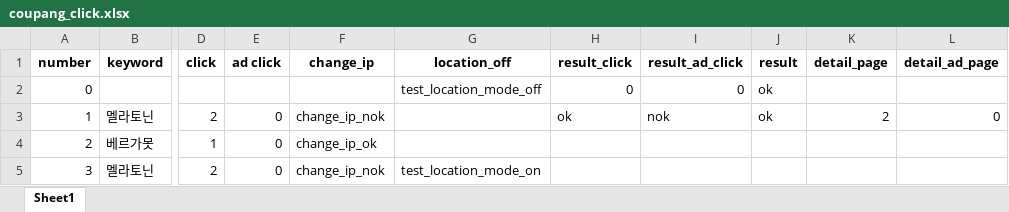
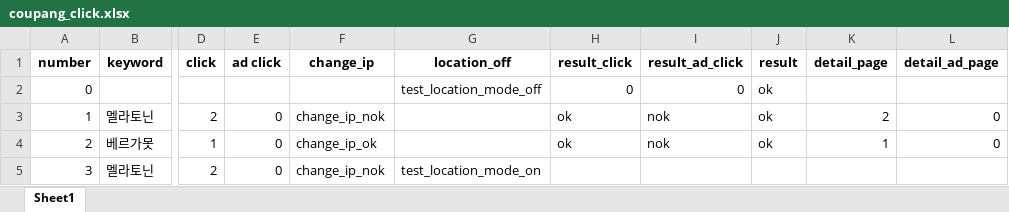
Before and after one commit to reward-project/reward-auto, an Excel workbook: coupang_click.xlsx, sheet Sheet1, drawn as a sheet; only a part is shown, gaps mark what is left out; values as stored, in another font and other column widths than the file's, no borders; the diff names each change by its address in the sheet, - before the commit and + after, or states it on an @@ line.

```diff
--- a/coupang_click.xlsx (sheet Sheet1)
+++ b/coupang_click.xlsx (sheet Sheet1)
-H4 (result_click): (empty)
+H4 (result_click): ok
-I4 (result_ad_click): (empty)
+I4 (result_ad_click): nok
-J4 (result): (empty)
+J4 (result): ok
-K4 (detail_page): (empty)
+K4 (detail_page): 1
-L4 (detail_ad_page): (empty)
+L4 (detail_ad_page): 0
```
Also changed, not shown: 5 other files.
